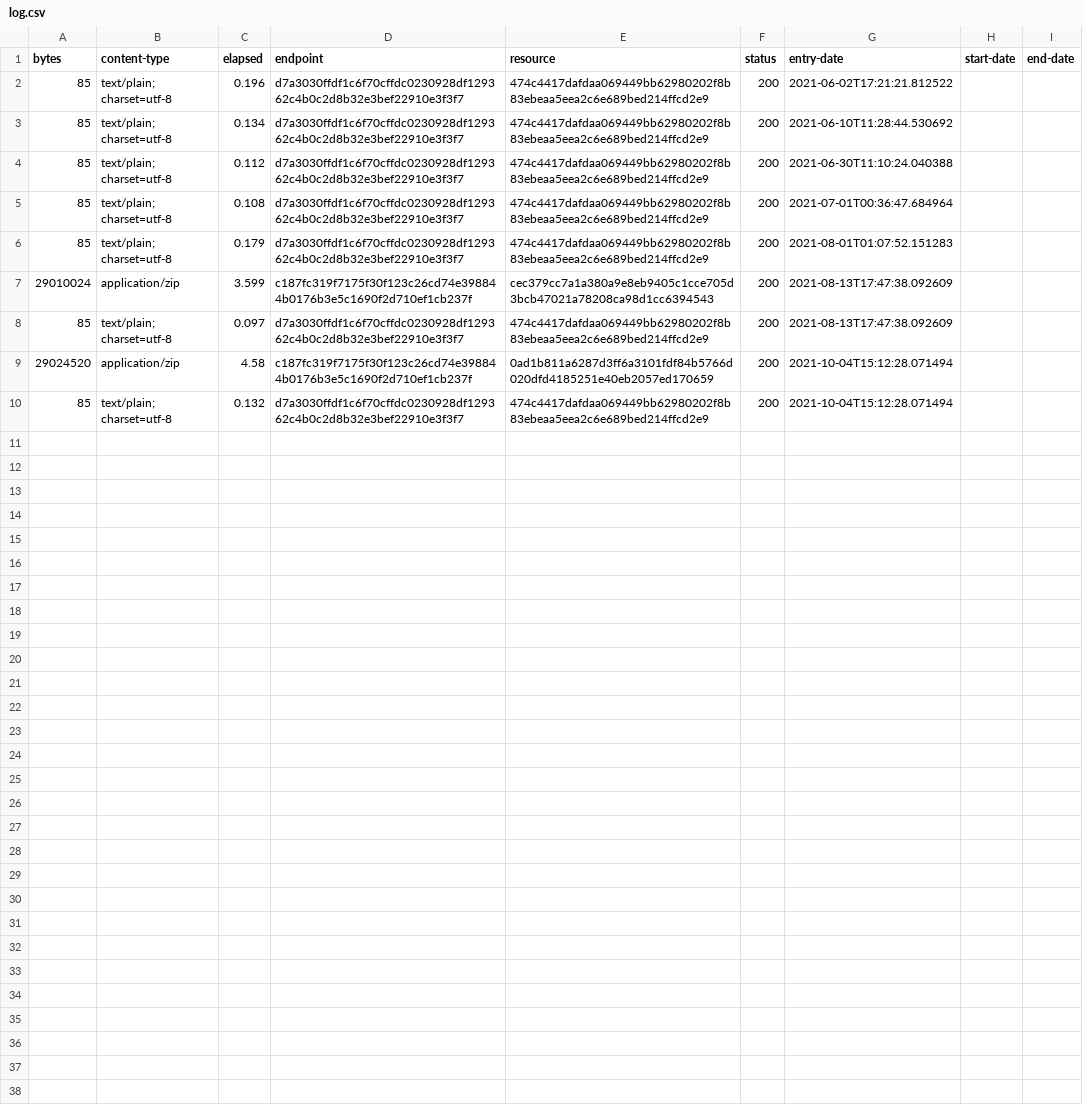
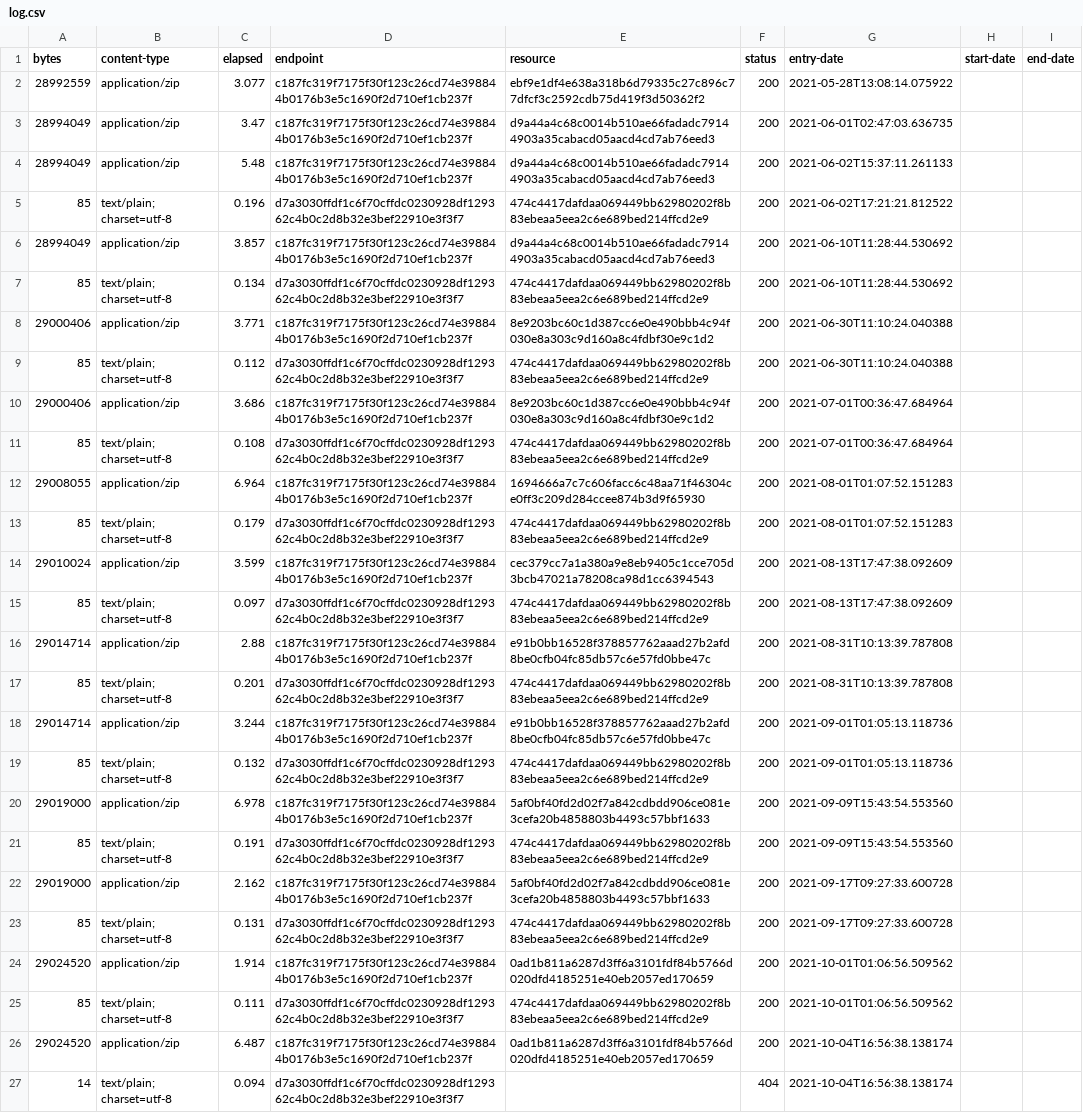
Before and after one commit to digital-land/listed-building-collection, a CSV file: collection/log.csv, drawn as a sheet.

Commit message:
Collection 2021-10-04

```diff
--- a/collection/log.csv
+++ b/collection/log.csv
@@ -1,6 +1,13 @@
 bytes,content-type,elapsed,endpoint,resource,status,entry-date,start-date,end-date
+28992559,application/zip,3.077,c187fc319f7175f30f123c26cd74e398844b0176b3e5c1690f2d710ef1cb237f,ebf9e1df4e638a318b6d79335c27c896c77dfcf3c2592cdb75d419f3d50362f2,200,2021-05-28T13:08:14.075922,,
+28994049,application/zip,3.47,c187fc319f7175f30f123c26cd74e398844b0176b3e5c1690f2d710ef1cb237f,d9a44a4c68c0014b510ae66fadadc79144903a35cabacd05aacd4cd7ab76eed3,200,2021-06-01T02:47:03.636735,,
+28994049,application/zip,5.48,c187fc319f7175f30f123c26cd74e398844b0176b3e5c1690f2d710ef1cb237f,d9a44a4c68c0014b510ae66fadadc79144903a35cabacd05aacd4cd7ab76eed3,200,2021-06-02T15:37:11.261133,,
 85,text/plain; charset=utf-8,0.196,d7a3030ffdf1c6f70cffdc0230928df129362c4b0c2d8b32e3bef22910e3f3f7,474c4417dafdaa069449bb62980202f8b83ebeaa5eea2c6e689bed214ffcd2e9,200,2021-06-02T17:21:21.812522,,
+28994049,application/zip,3.857,c187fc319f7175f30f123c26cd74e398844b0176b3e5c1690f2d710ef1cb237f,d9a44a4c68c0014b510ae66fadadc79144903a35cabacd05aacd4cd7ab76eed3,200,2021-06-10T11:28:44.530692,,
 85,text/plain; charset=utf-8,0.134,d7a3030ffdf1c6f70cffdc0230928df129362c4b0c2d8b32e3bef22910e3f3f7,474c4417dafdaa069449bb62980202f8b83ebeaa5eea2c6e689bed214ffcd2e9,200,2021-06-10T11:28:44.530692,,
+29000406,application/zip,3.771,c187fc319f7175f30f123c26cd74e398844b0176b3e5c1690f2d710ef1cb237f,8e9203bc60c1d387cc6e0e490bbb4c94f030e8a303c9d160a8c4fdbf30e9c1d2,200,2021-06-30T11:10:24.040388,,
 85,text/plain; charset=utf-8,0.112,d7a3030ffdf1c6f70cffdc0230928df129362c4b0c2d8b32e3bef22910e3f3f7,474c4417dafdaa069449bb62980202f8b83ebeaa5eea2c6e689bed214ffcd2e9,200,2021-06-30T11:10:24.040388,,
+29000406,application/zip,3.686,c187fc319f7175f30f123c26cd74e398844b0176b3e5c1690f2d710ef1cb237f,8e9203bc60c1d387cc6e0e490bbb4c94f030e8a303c9d160a8c4fdbf30e9c1d2,200,2021-07-01T00:36:47.684964,,
 85,text/plain; charset=utf-8,0.108,d7a3030ffdf1c6f70cffdc0230928df129362c4b0c2d8b32e3bef22910e3f3f7,474c4417dafdaa069449bb62980202f8b83ebeaa5eea2c6e689bed214ffcd2e9,200,2021-07-01T00:36:47.684964,,
+29008055,application/zip,6.964,c187fc319f7175f30f123c26cd74e398844b0176b3e5c1690f2d710ef1cb237f,1694666a7c7c606facc6c48aa71f46304ce0ff3c209d284ccee874b3d9f65930,200,2021-08-01T01:07:52.151283,,
 85,text/plain; charset=utf-8,0.179,d7a3030ffdf1c6f70cffdc0230928df129362c4b0c2d8b32e3bef22910e3f3f7,474c4417dafdaa069449bb62980202f8b83ebeaa5eea2c6e689bed214ffcd2e9,200,2021-08-01T01:07:52.151283,,
@@ -8,3 +15,13 @@ bytes,content-type,elapsed,endpoint,resource,status,entry-date,start-date,end-da
 85,text/plain; charset=utf-8,0.097,d7a3030ffdf1c6f70cffdc0230928df129362c4b0c2d8b32e3bef22910e3f3f7,474c4417dafdaa069449bb62980202f8b83ebeaa5eea2c6e689bed214ffcd2e9,200,2021-08-13T17:47:38.092609,,
-29024520,application/zip,4.58,c187fc319f7175f30f123c26cd74e398844b0176b3e5c1690f2d710ef1cb237f,0ad1b811a6287d3ff6a3101fdf84b5766d020dfd4185251e40eb2057ed170659,200,2021-10-04T15:12:28.071494,,
-85,text/plain; charset=utf-8,0.132,d7a3030ffdf1c6f70cffdc0230928df129362c4b0c2d8b32e3bef22910e3f3f7,474c4417dafdaa069449bb62980202f8b83ebeaa5eea2c6e689bed214ffcd2e9,200,2021-10-04T15:12:28.071494,,
+29014714,application/zip,2.88,c187fc319f7175f30f123c26cd74e398844b0176b3e5c1690f2d710ef1cb237f,e91b0bb16528f378857762aaad27b2afd8be0cfb04fc85db57c6e57fd0bbe47c,200,2021-08-31T10:13:39.787808,,
+85,text/plain; charset=utf-8,0.201,d7a3030ffdf1c6f70cffdc0230928df129362c4b0c2d8b32e3bef22910e3f3f7,474c4417dafdaa069449bb62980202f8b83ebeaa5eea2c6e689bed214ffcd2e9,200,2021-08-31T10:13:39.787808,,
+29014714,application/zip,3.244,c187fc319f7175f30f123c26cd74e398844b0176b3e5c1690f2d710ef1cb237f,e91b0bb16528f378857762aaad27b2afd8be0cfb04fc85db57c6e57fd0bbe47c,200,2021-09-01T01:05:13.118736,,
+85,text/plain; charset=utf-8,0.132,d7a3030ffdf1c6f70cffdc0230928df129362c4b0c2d8b32e3bef22910e3f3f7,474c4417dafdaa069449bb62980202f8b83ebeaa5eea2c6e689bed214ffcd2e9,200,2021-09-01T01:05:13.118736,,
+29019000,application/zip,6.978,c187fc319f7175f30f123c26cd74e398844b0176b3e5c1690f2d710ef1cb237f,5af0bf40fd2d02f7a842cdbdd906ce081e3cefa20b4858803b4493c57bbf1633,200,2021-09-09T15:43:54.553560,,
+85,text/plain; charset=utf-8,0.191,d7a3030ffdf1c6f70cffdc0230928df129362c4b0c2d8b32e3bef22910e3f3f7,474c4417dafdaa069449bb62980202f8b83ebeaa5eea2c6e689bed214ffcd2e9,200,2021-09-09T15:43:54.553560,,
+29019000,application/zip,2.162,c187fc319f7175f30f123c26cd74e398844b0176b3e5c1690f2d710ef1cb237f,5af0bf40fd2d02f7a842cdbdd906ce081e3cefa20b4858803b4493c57bbf1633,200,2021-09-17T09:27:33.600728,,
+85,text/plain; charset=utf-8,0.131,d7a3030ffdf1c6f70cffdc0230928df129362c4b0c2d8b32e3bef22910e3f3f7,474c4417dafdaa069449bb62980202f8b83ebeaa5eea2c6e689bed214ffcd2e9,200,2021-09-17T09:27:33.600728,,
+29024520,application/zip,1.914,c187fc319f7175f30f123c26cd74e398844b0176b3e5c1690f2d710ef1cb237f,0ad1b811a6287d3ff6a3101fdf84b5766d020dfd4185251e40eb2057ed170659,200,2021-10-01T01:06:56.509562,,
+85,text/plain; charset=utf-8,0.111,d7a3030ffdf1c6f70cffdc0230928df129362c4b0c2d8b32e3bef22910e3f3f7,474c4417dafdaa069449bb62980202f8b83ebeaa5eea2c6e689bed214ffcd2e9,200,2021-10-01T01:06:56.509562,,
+29024520,application/zip,6.487,c187fc319f7175f30f123c26cd74e398844b0176b3e5c1690f2d710ef1cb237f,0ad1b811a6287d3ff6a3101fdf84b5766d020dfd4185251e40eb2057ed170659,200,2021-10-04T16:56:38.138174,,
+14,text/plain; charset=utf-8,0.094,d7a3030ffdf1c6f70cffdc0230928df129362c4b0c2d8b32e3bef22910e3f3f7,,404,2021-10-04T16:56:38.138174,,
```
Also changed, not shown: collection/resource.csv, 1 other file.
